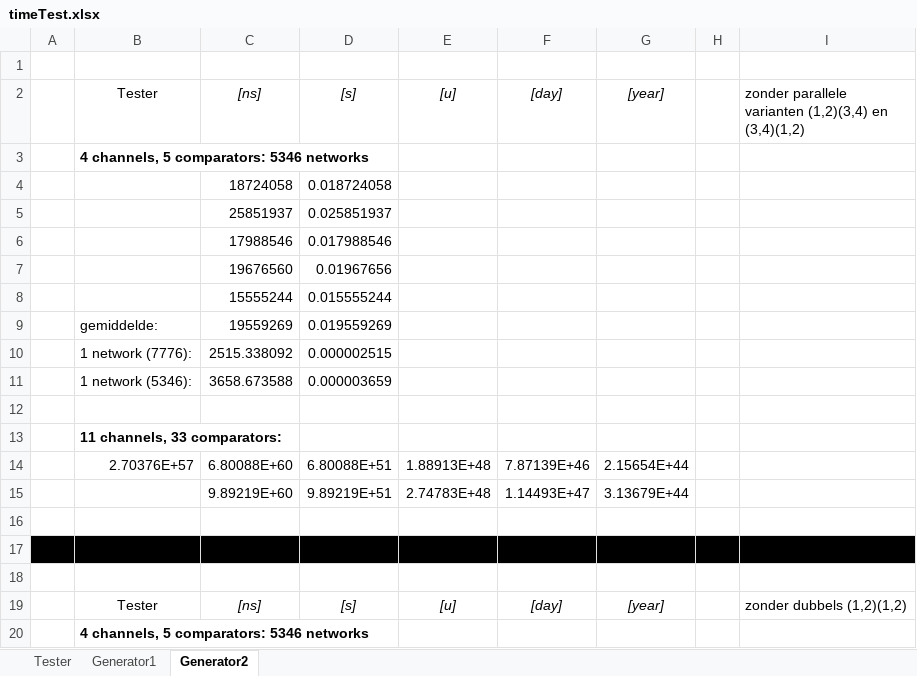
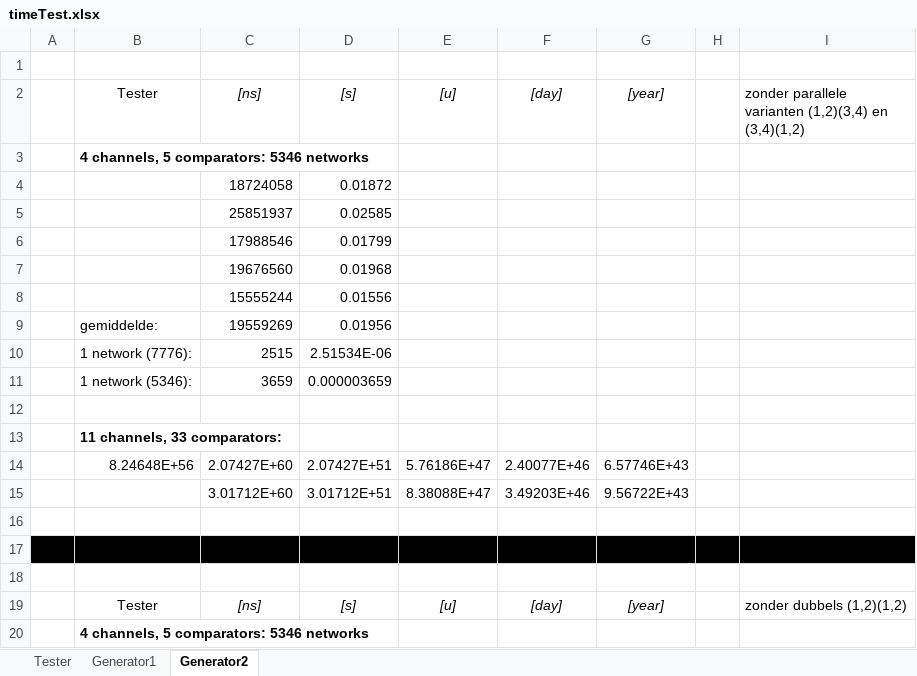
Before and after one commit to mdekempeneer/Research-Optimal-Size-Sorting-Networks, an Excel workbook: timeTest.xlsx, sheet Generator2, drawn as a sheet; only a part is shown; values as stored, in another font and other column widths than the file's, no borders; removed rows and columns are numbered as before the commit, all else as after; the diff covers the shown part only; the diff names each change by its address in the sheet, - before the commit and + after, or states it on an @@ line.

```diff
--- a/timeTest.xlsx (sheet Generator2)
+++ b/timeTest.xlsx (sheet Generator2)
-D4 ([s]): 0.018724058
+D4 ([s]): 0.01872
-D5 ([s]): 0.025851937
+D5 ([s]): 0.02585
-D6 ([s]): 0.017988546
+D6 ([s]): 0.01799
-D7 ([s]): 0.01967656
+D7 ([s]): 0.01968
-D8 ([s]): 0.015555244
+D8 ([s]): 0.01556
-D9 ([s]): 0.019559269
+D9 ([s]): 0.01956
-row 10:  | 1 network (7776): | 2515.338092 | 0.000002515
+row 10:  | 1 network (7776): | 2515 | 2.51534E-06
-C11 ([ns]): 3658.673588
+C11 ([ns]): 3659
-row 14:  | 2.70376E+57 | 6.80088E+60 | 6.80088E+51 | 1.88913E+48 | 7.87139E+46 | 2.15654E+44
-row 15:  |  | 9.89219E+60 | 9.89219E+51 | 2.74783E+48 | 1.14493E+47 | 3.13679E+44
+row 14:  | 8.24648E+56 | 2.07427E+60 | 2.07427E+51 | 5.76186E+47 | 2.40077E+46 | 6.57746E+43
+row 15:  |  | 3.01712E+60 | 3.01712E+51 | 8.38088E+47 | 3.49203E+46 | 9.56722E+43
```
Also changed, not shown: 3 added rows, 3 removed rows and 7 edited cells elsewhere in this sheet, sheet Tester, sheet Generator1.
